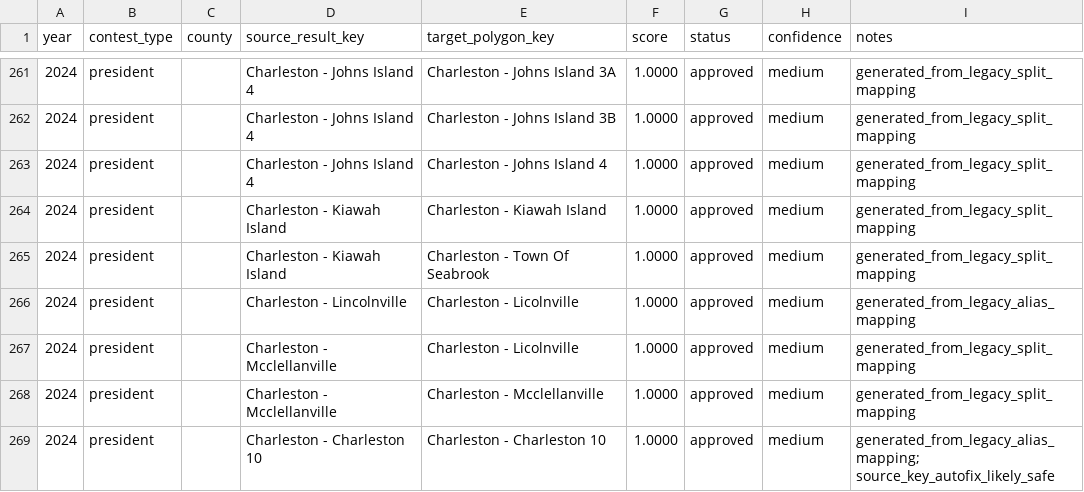
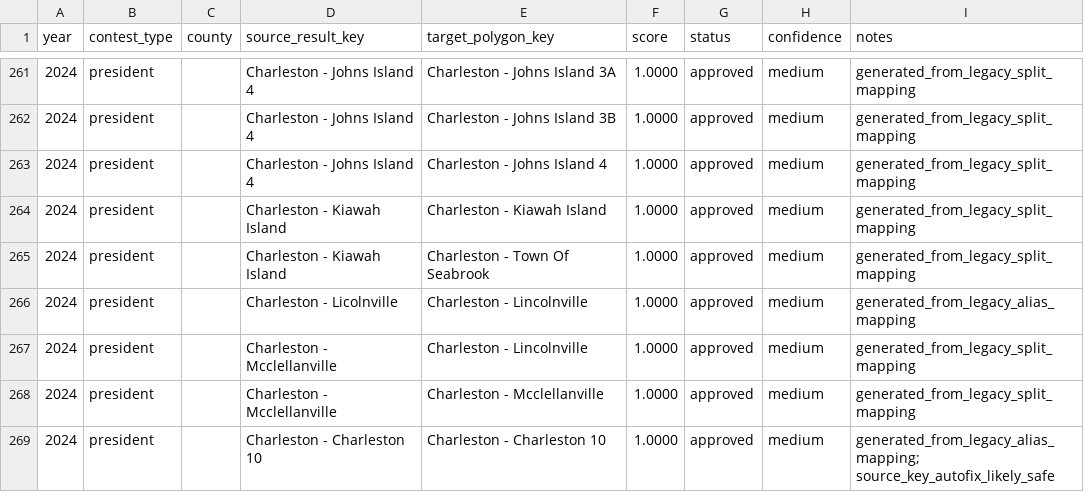
Before and after one commit to Tenjin25/SCPrecinctMap, a CSV file: precinct_crosswalk_2024.csv, drawn as a sheet; only a part is shown, gaps mark what is left out.

Commit message:
Fix Lincolnville typo mappings in aliases and crosswalk

```diff
--- a/precinct_crosswalk_2024.csv
+++ b/precinct_crosswalk_2024.csv
@@ -265,4 +265,4 @@ year,contest_type,county,source_result_key,target_polygon_key,score,status,confi
 2024,president,,Charleston - Kiawah Island,Charleston - Town Of Seabrook,1.0000,approved,medium,generated_from_legacy_split_mapping
-2024,president,,Charleston - Lincolnville,Charleston - Licolnville,1.0000,approved,medium,generated_from_legacy_alias_mapping
-2024,president,,Charleston - Mcclellanville,Charleston - Licolnville,1.0000,approved,medium,generated_from_legacy_split_mapping
+2024,president,,Charleston - Licolnville,Charleston - Lincolnville,1.0000,approved,medium,generated_from_legacy_alias_mapping
+2024,president,,Charleston - Mcclellanville,Charleston - Lincolnville,1.0000,approved,medium,generated_from_legacy_split_mapping
 2024,president,,Charleston - Mcclellanville,Charleston - Mcclellanville,1.0000,approved,medium,generated_from_legacy_split_mapping
```
Also changed, not shown: 1 other file.
